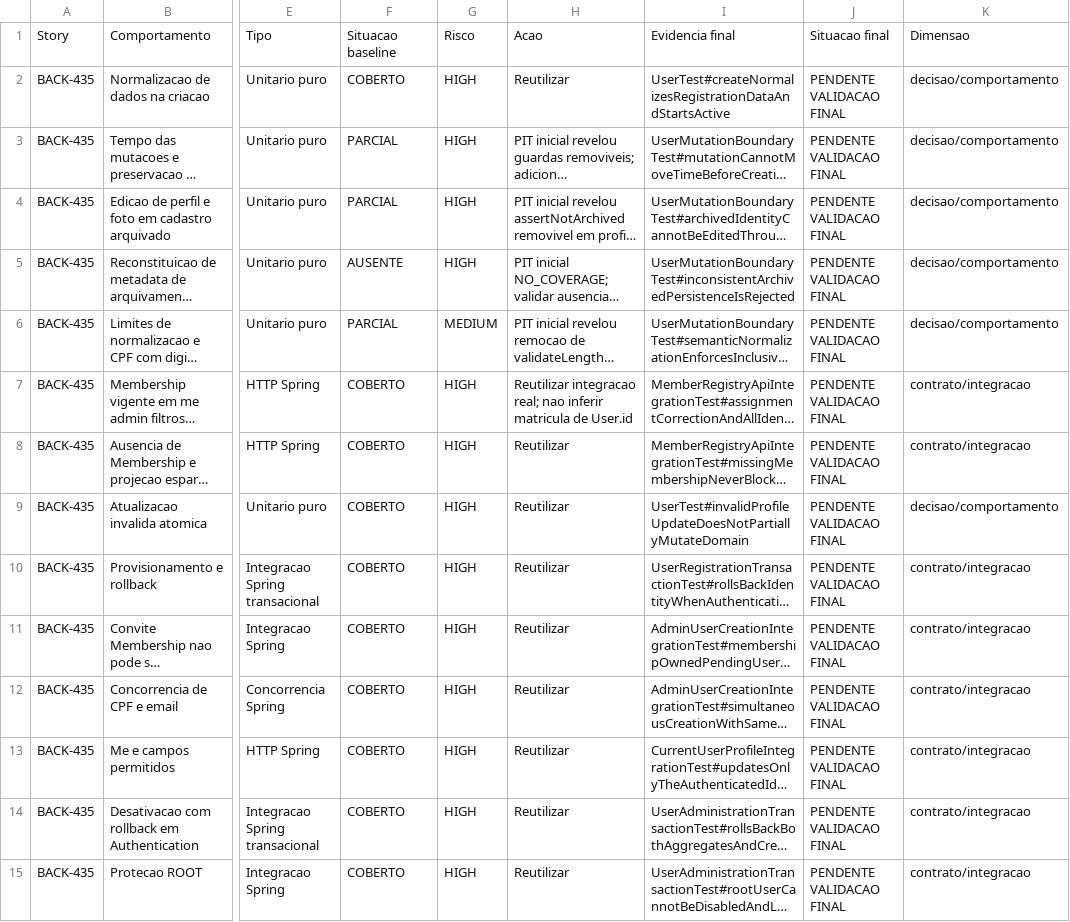
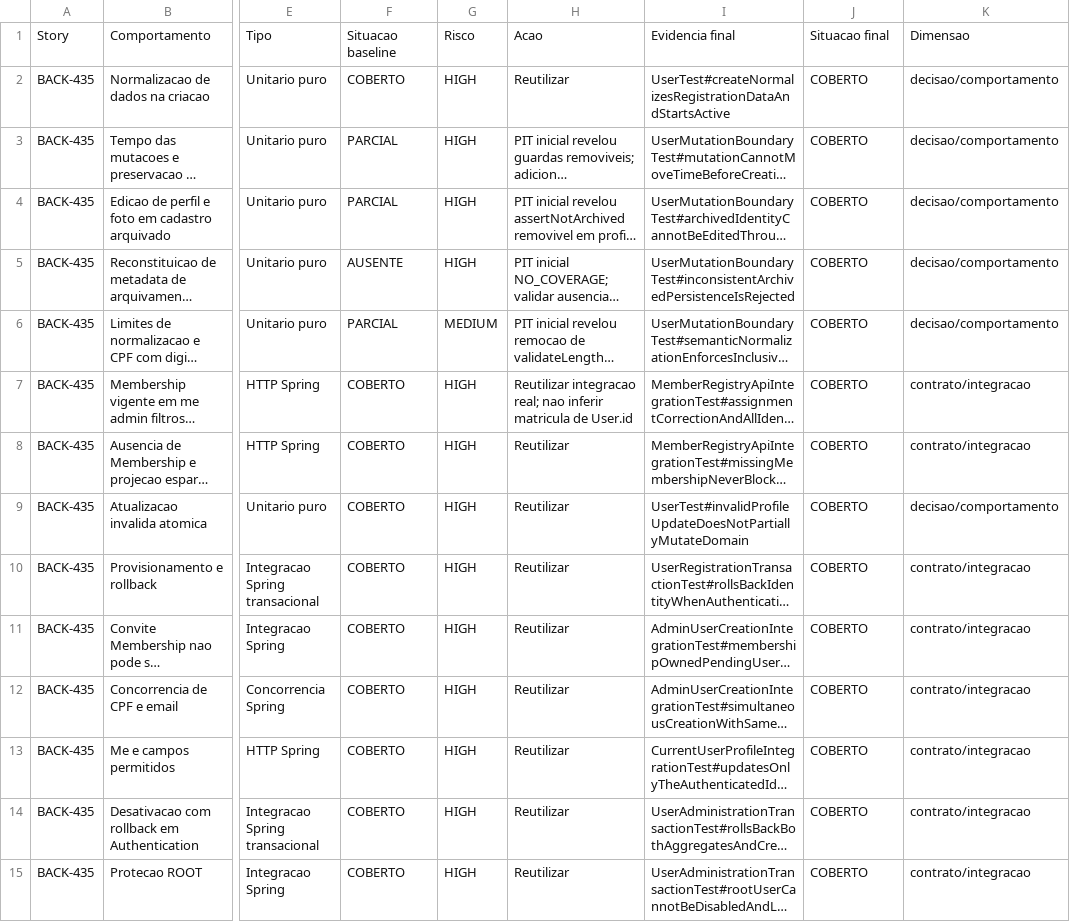
Before and after one commit to Luskahz/jeep-club-backend, a CSV file: docs/testing/final-hardening/traceability-matrix.csv, drawn as a sheet; only a part is shown, gaps mark what is left out; long unchanged cells end in …; the diff covers the shown part only; the diff names each change by its address in the sheet, - before the commit and + after, or states it on an @@ line.

```diff
--- a/docs/testing/final-hardening/traceability-matrix.csv
+++ b/docs/testing/final-hardening/traceability-matrix.csv
-J2:J15: PENDENTE VALIDACAO FINAL
+J2:J15: COBERTO
```
Also changed, not shown: 50 edited cells elsewhere in this file, 24 other files.
